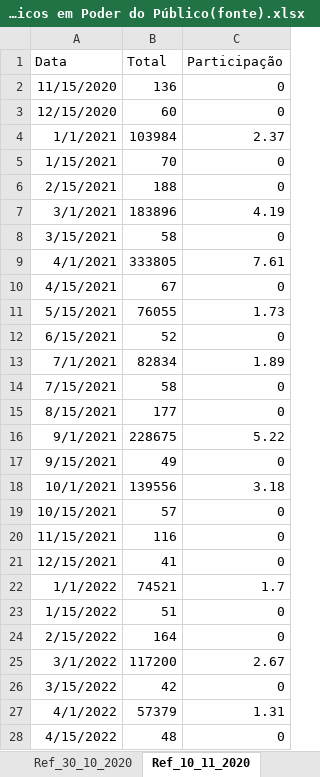
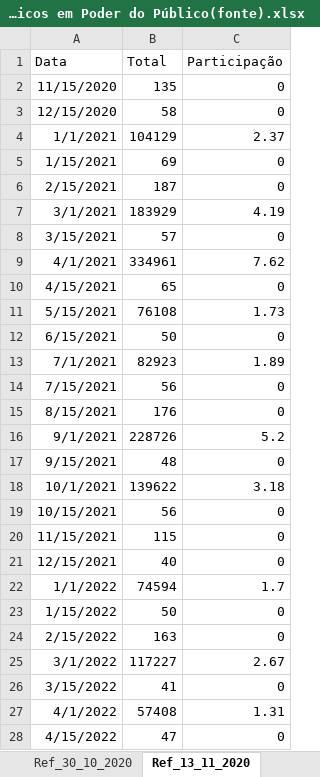
Before and after one commit to felipeferreira1/percentual_titulos_publicos_pp, an Excel workbook: Percentual - Títulos Públicos em Poder do Público(fonte).xlsx, sheet Ref_13_11_2020, drawn as a sheet; only a part is shown; values as stored, in another font and other column widths than the file's, no borders; the diff covers the shown part only; the diff names each change by its address in the sheet, - before the commit and + after, or states it on an @@ line.

```diff
--- a/Percentual - Títulos Públicos em Poder do Público(fonte).xlsx (sheet Ref_13_11_2020)
+++ b/Percentual - Títulos Públicos em Poder do Público(fonte).xlsx (sheet Ref_13_11_2020)
-sheet tab: Ref_10_11_2020
+sheet tab: Ref_13_11_2020
-B2 (Total): 136
+B2 (Total): 135
-B3 (Total): 60
+B3 (Total): 58
-B4 (Total): 103984
+B4 (Total): 104129
-B5 (Total): 70
+B5 (Total): 69
-B6 (Total): 188
+B6 (Total): 187
-B7 (Total): 183896
+B7 (Total): 183929
-B8 (Total): 58
+B8 (Total): 57
-B9 (Total): 333805
+B9 (Total): 334961
-C9 (Participação): 7.61
+C9 (Participação): 7.62
-B10 (Total): 67
+B10 (Total): 65
-B11 (Total): 76055
+B11 (Total): 76108
-B12 (Total): 52
+B12 (Total): 50
-B13 (Total): 82834
+B13 (Total): 82923
-B14 (Total): 58
+B14 (Total): 56
-B15 (Total): 177
+B15 (Total): 176
-B16 (Total): 228675
+B16 (Total): 228726
-C16 (Participação): 5.22
+C16 (Participação): 5.2
-B17 (Total): 49
+B17 (Total): 48
-B18 (Total): 139556
+B18 (Total): 139622
-B19 (Total): 57
+B19 (Total): 56
-B20 (Total): 116
+B20 (Total): 115
-B21 (Total): 41
+B21 (Total): 40
-B22 (Total): 74521
+B22 (Total): 74594
-B23 (Total): 51
+B23 (Total): 50
-B24 (Total): 164
+B24 (Total): 163
-B25 (Total): 117200
+B25 (Total): 117227
-B26 (Total): 42
+B26 (Total): 41
-B27 (Total): 57379
+B27 (Total): 57408
-B28 (Total): 48
+B28 (Total): 47
```
Also changed, not shown: 73 edited cells elsewhere in this sheet, other sheet tabs, 3 other files.
